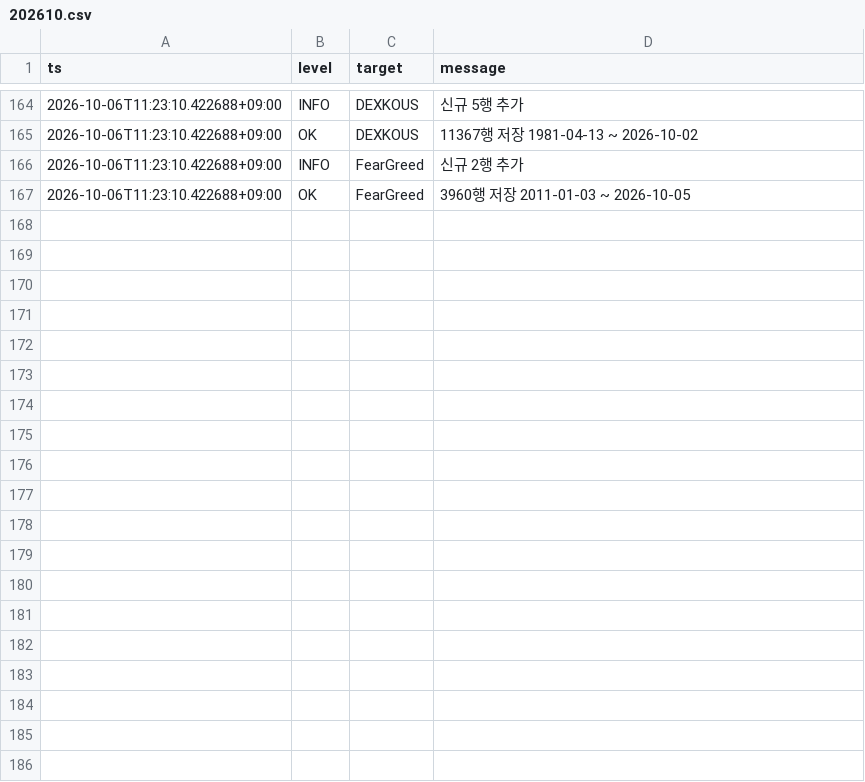
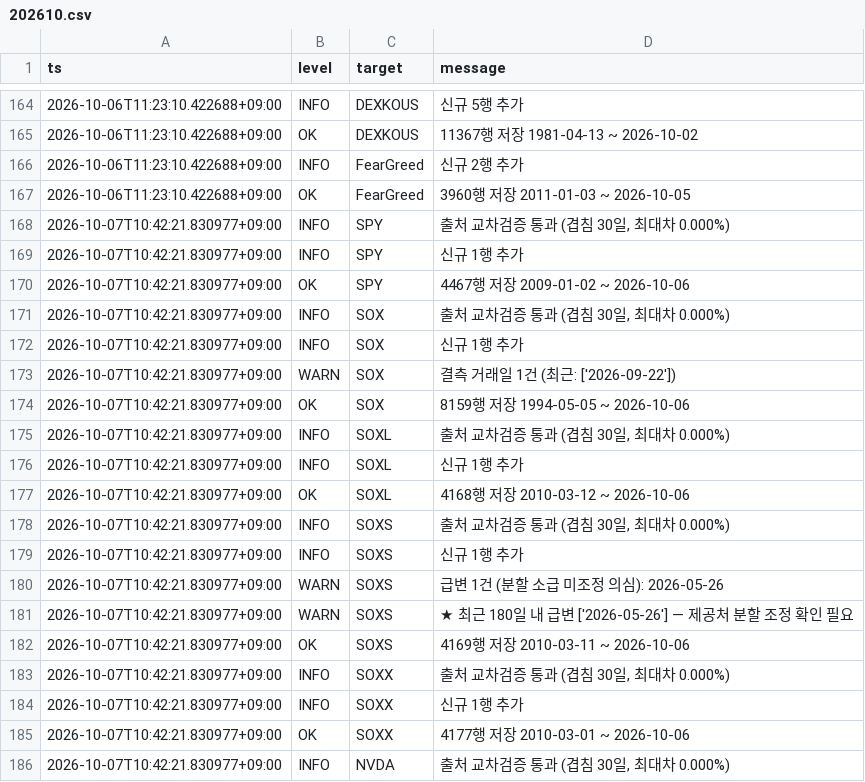
Before and after one commit to SANGMOLEE/soxl-data, a CSV file: logs/202610.csv, drawn as a sheet; only a part is shown, gaps mark what is left out; the diff covers the shown part only; the diff names each change by its address in the sheet, - before the commit and + after, or states it on an @@ line.

Commit message:
data: 2026-10-06 [WARN]

```diff
--- a/logs/202610.csv
+++ b/logs/202610.csv
+row 168: 2026-10-07T10:42:21.830977+09:00 | INFO | SPY | 출처 교차검증 통과 (겹침 30일, 최대차 0.000%)
+row 169: 2026-10-07T10:42:21.830977+09:00 | INFO | SPY | 신규 1행 추가
+row 170: 2026-10-07T10:42:21.830977+09:00 | OK | SPY | 4467행 저장 2009-01-02 ~ 2026-10-06
+row 171: 2026-10-07T10:42:21.830977+09:00 | INFO | SOX | 출처 교차검증 통과 (겹침 30일, 최대차 0.000%)
+row 172: 2026-10-07T10:42:21.830977+09:00 | INFO | SOX | 신규 1행 추가
+row 173: 2026-10-07T10:42:21.830977+09:00 | WARN | SOX | 결측 거래일 1건 (최근: ['2026-09-22'])
+row 174: 2026-10-07T10:42:21.830977+09:00 | OK | SOX | 8159행 저장 1994-05-05 ~ 2026-10-06
+row 175: 2026-10-07T10:42:21.830977+09:00 | INFO | SOXL | 출처 교차검증 통과 (겹침 30일, 최대차 0.000%)
+row 176: 2026-10-07T10:42:21.830977+09:00 | INFO | SOXL | 신규 1행 추가
+row 177: 2026-10-07T10:42:21.830977+09:00 | OK | SOXL | 4168행 저장 2010-03-12 ~ 2026-10-06
+row 178: 2026-10-07T10:42:21.830977+09:00 | INFO | SOXS | 출처 교차검증 통과 (겹침 30일, 최대차 0.000%)
+row 179: 2026-10-07T10:42:21.830977+09:00 | INFO | SOXS | 신규 1행 추가
+row 180: 2026-10-07T10:42:21.830977+09:00 | WARN | SOXS | 급변 1건 (분할 소급 미조정 의심): 2026-05-26
+row 181: 2026-10-07T10:42:21.830977+09:00 | WARN | SOXS | ★ 최근 180일 내 급변 ['2026-05-26'] — 제공처 분할 조정 확인 필요
+row 182: 2026-10-07T10:42:21.830977+09:00 | OK | SOXS | 4169행 저장 2010-03-11 ~ 2026-10-06
+row 183: 2026-10-07T10:42:21.830977+09:00 | INFO | SOXX | 출처 교차검증 통과 (겹침 30일, 최대차 0.000%)
+row 184: 2026-10-07T10:42:21.830977+09:00 | INFO | SOXX | 신규 1행 추가
+row 185: 2026-10-07T10:42:21.830977+09:00 | OK | SOXX | 4177행 저장 2010-03-01 ~ 2026-10-06
+row 186: 2026-10-07T10:42:21.830977+09:00 | INFO | NVDA | 출처 교차검증 통과 (겹침 30일, 최대차 0.000%)
```
Also changed, not shown: 22 added rows elsewhere in this file, data/prices/MU.csv, data/prices/NVDA.csv, 12 other files.
